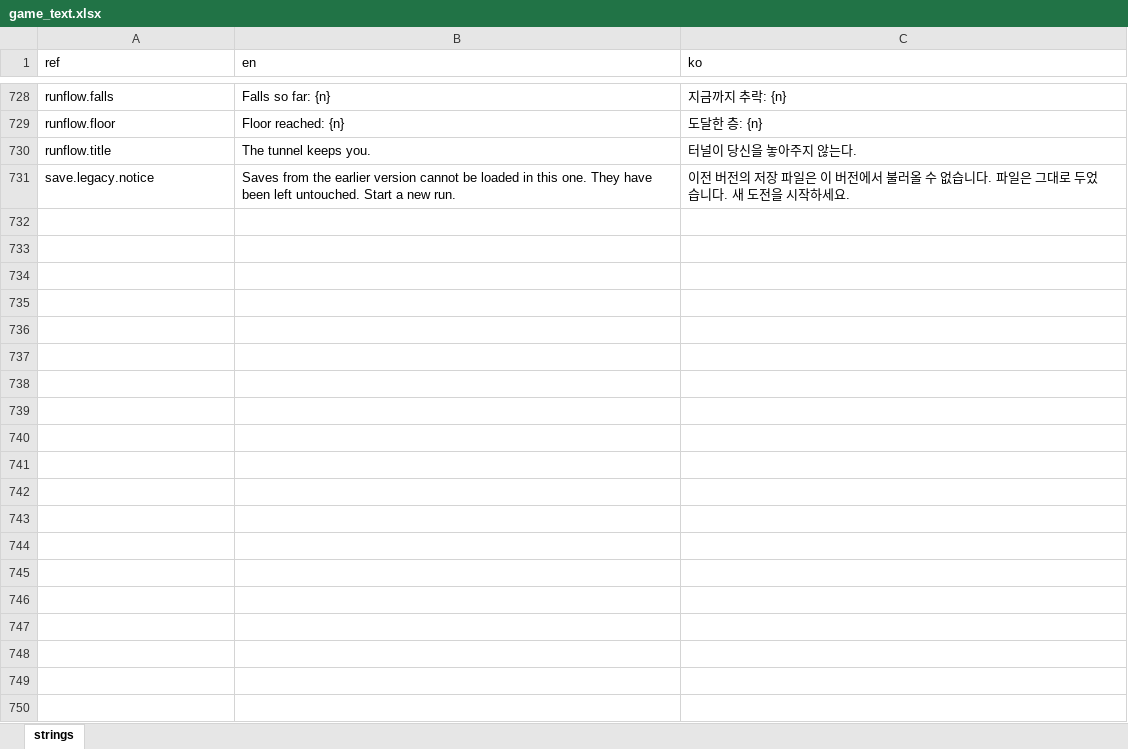
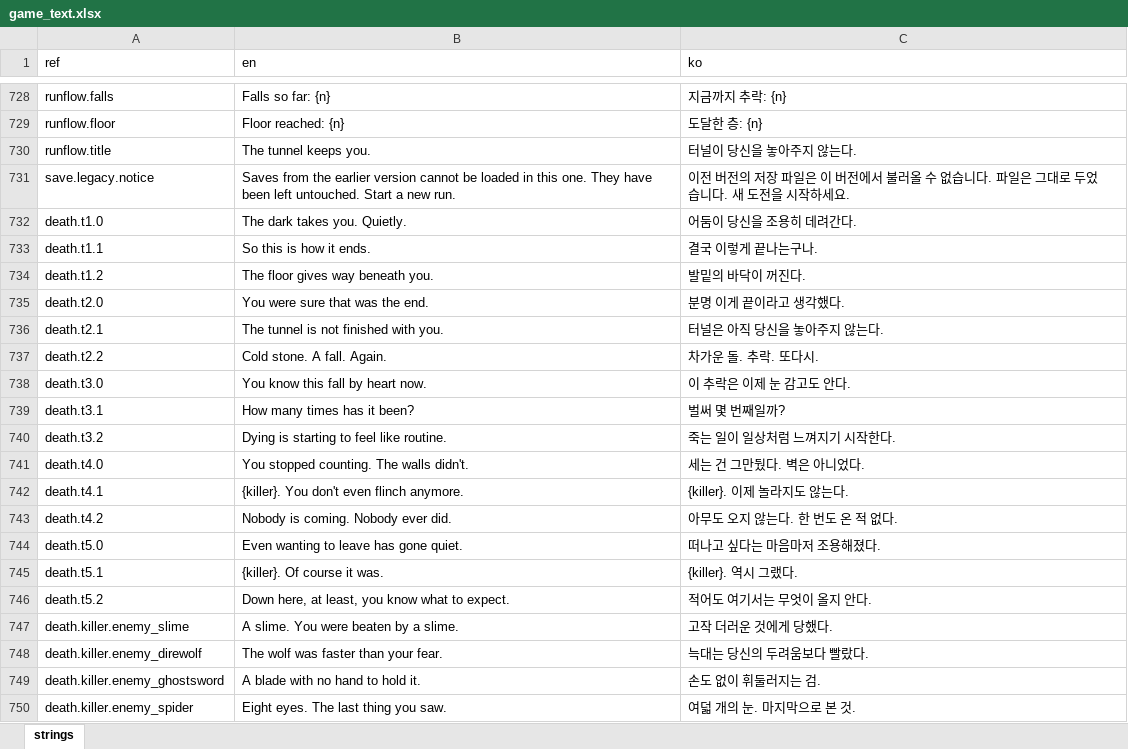
Before and after one commit to miguisanson/DD-Project-GameMaker, an Excel workbook: datafiles/localization/game_text.xlsx, sheet strings, drawn as a sheet; only a part is shown, gaps mark what is left out; values as stored, in another font and other column widths than the file's, no borders; the diff covers the shown part only; the diff names each change by its address in the sheet, - before the commit and + after, or states it on an @@ line.

```diff
--- a/datafiles/localization/game_text.xlsx (sheet strings)
+++ b/datafiles/localization/game_text.xlsx (sheet strings)
+row 732: death.t1.0 | The dark takes you. Quietly. | 어둠이 당신을 조용히 데려간다.
+row 733: death.t1.1 | So this is how it ends. | 결국 이렇게 끝나는구나.
+row 734: death.t1.2 | The floor gives way beneath you. | 발밑의 바닥이 꺼진다.
+row 735: death.t2.0 | You were sure that was the end. | 분명 이게 끝이라고 생각했다.
+row 736: death.t2.1 | The tunnel is not finished with you. | 터널은 아직 당신을 놓아주지 않는다.
+row 737: death.t2.2 | Cold stone. A fall. Again. | 차가운 돌. 추락. 또다시.
+row 738: death.t3.0 | You know this fall by heart now. | 이 추락은 이제 눈 감고도 안다.
+row 739: death.t3.1 | How many times has it been? | 벌써 몇 번째일까?
+row 740: death.t3.2 | Dying is starting to feel like routine. | 죽는 일이 일상처럼 느껴지기 시작한다.
+row 741: death.t4.0 | You stopped counting. The walls didn't. | 세는 건 그만뒀다. 벽은 아니었다.
+row 742: death.t4.1 | {killer}. You don't even flinch anymore. | {killer}. 이제 놀라지도 않는다.
+row 743: death.t4.2 | Nobody is coming. Nobody ever did. | 아무도 오지 않는다. 한 번도 온 적 없다.
+row 744: death.t5.0 | Even wanting to leave has gone quiet. | 떠나고 싶다는 마음마저 조용해졌다.
+row 745: death.t5.1 | {killer}. Of course it was. | {killer}. 역시 그랬다.
+row 746: death.t5.2 | Down here, at least, you know what to expect. | 적어도 여기서는 무엇이 올지 안다.
+row 747: death.killer.enemy_slime | A slime. You were beaten by a slime. | 고작 더러운 것에게 당했다.
+row 748: death.killer.enemy_direwolf | The wolf was faster than your fear. | 늑대는 당신의 두려움보다 빨랐다.
+row 749: death.killer.enemy_ghostsword | A blade with no hand to hold it. | 손도 없이 휘둘러지는 검.
+row 750: death.killer.enemy_spider | Eight eyes. The last thing you saw. | 여덟 개의 눈. 마지막으로 본 것.
```
Also changed, not shown: 62 added rows and 2 edited cells elsewhere in this sheet, 18 other files.
